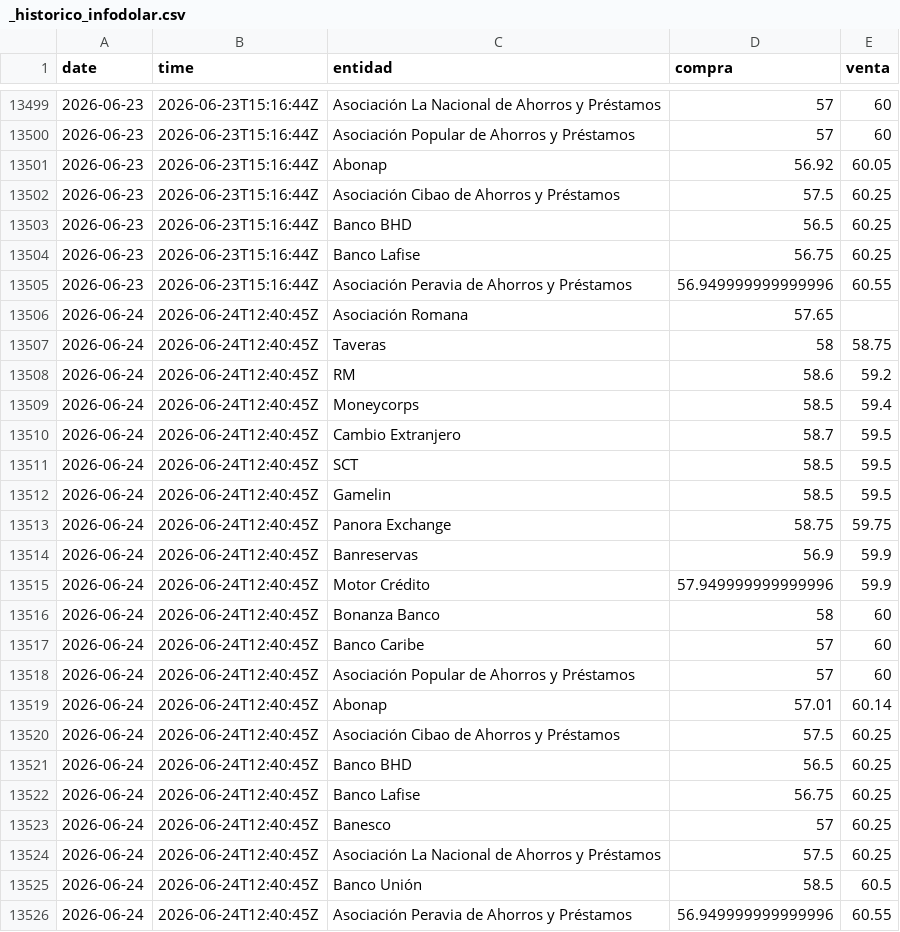
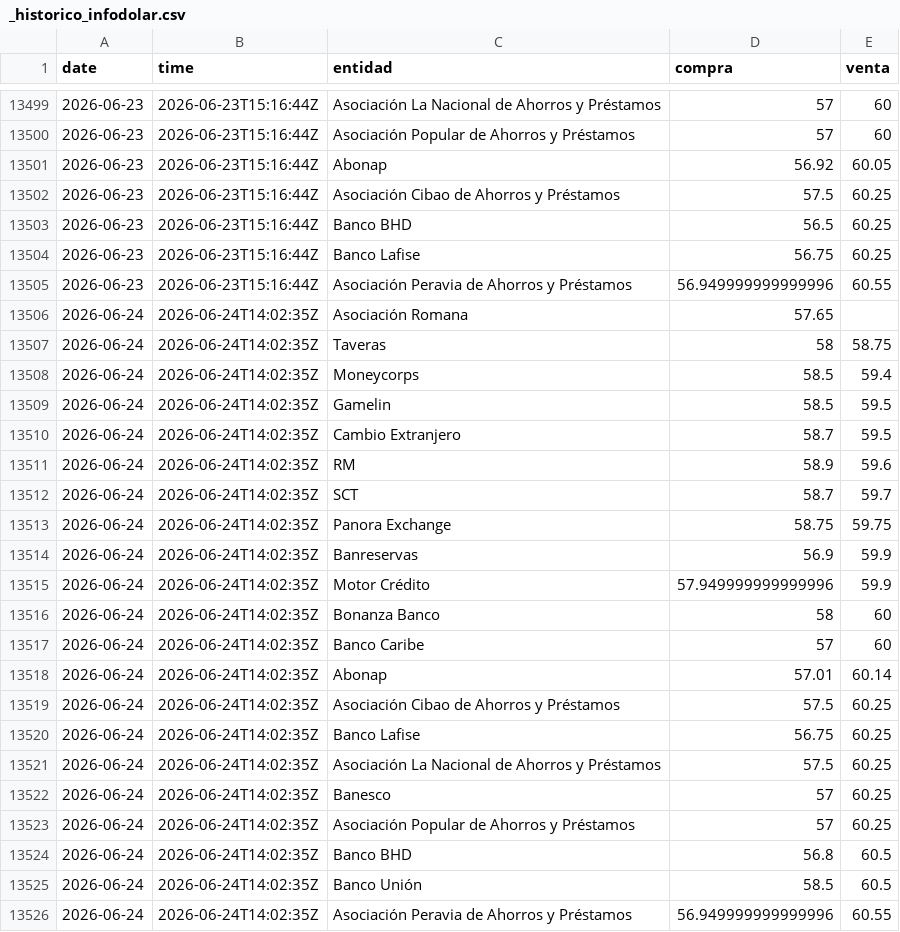
Before and after one commit to albertrosa96/webscraping-tc, a CSV file: data/infodolar/_historico_infodolar.csv, drawn as a sheet; only a part is shown, gaps mark what is left out.

```diff
--- a/data/infodolar/_historico_infodolar.csv
+++ b/data/infodolar/_historico_infodolar.csv
@@ -13505,22 +13505,22 @@ date,time,entidad,compra,venta
 2026-06-23,2026-06-23T15:16:44Z,Asociación Peravia de Ahorros y Préstamos,56.949999999999996,60.55
-2026-06-24,2026-06-24T12:40:45Z,Asociación Romana,57.65,
-2026-06-24,2026-06-24T12:40:45Z,Taveras,58,58.75
-2026-06-24,2026-06-24T12:40:45Z,RM,58.6,59.2
-2026-06-24,2026-06-24T12:40:45Z,Moneycorps,58.5,59.4
-2026-06-24,2026-06-24T12:40:45Z,Cambio Extranjero,58.7,59.5
-2026-06-24,2026-06-24T12:40:45Z,SCT,58.5,59.5
-2026-06-24,2026-06-24T12:40:45Z,Gamelin,58.5,59.5
-2026-06-24,2026-06-24T12:40:45Z,Panora Exchange,58.75,59.75
-2026-06-24,2026-06-24T12:40:45Z,Banreservas,56.9,59.9
-2026-06-24,2026-06-24T12:40:45Z,Motor Crédito,57.949999999999996,59.9
-2026-06-24,2026-06-24T12:40:45Z,Bonanza Banco,58,60
-2026-06-24,2026-06-24T12:40:45Z,Banco Caribe,57,60
-2026-06-24,2026-06-24T12:40:45Z,Asociación Popular de Ahorros y Préstamos,57,60
-2026-06-24,2026-06-24T12:40:45Z,Abonap,57.01,60.14
-2026-06-24,2026-06-24T12:40:45Z,Asociación Cibao de Ahorros y Préstamos,57.5,60.25
-2026-06-24,2026-06-24T12:40:45Z,Banco BHD,56.5,60.25
-2026-06-24,2026-06-24T12:40:45Z,Banco Lafise,56.75,60.25
-2026-06-24,2026-06-24T12:40:45Z,Banesco,57,60.25
-2026-06-24,2026-06-24T12:40:45Z,Asociación La Nacional de Ahorros y Préstamos,57.5,60.25
-2026-06-24,2026-06-24T12:40:45Z,Banco Unión,58.5,60.5
-2026-06-24,2026-06-24T12:40:45Z,Asociación Peravia de Ahorros y Préstamos,56.949999999999996,60.55
+2026-06-24,2026-06-24T14:02:35Z,Asociación Romana,57.65,
+2026-06-24,2026-06-24T14:02:35Z,Taveras,58,58.75
+2026-06-24,2026-06-24T14:02:35Z,Moneycorps,58.5,59.4
+2026-06-24,2026-06-24T14:02:35Z,Gamelin,58.5,59.5
+2026-06-24,2026-06-24T14:02:35Z,Cambio Extranjero,58.7,59.5
+2026-06-24,2026-06-24T14:02:35Z,RM,58.9,59.6
+2026-06-24,2026-06-24T14:02:35Z,SCT,58.7,59.7
+2026-06-24,2026-06-24T14:02:35Z,Panora Exchange,58.75,59.75
+2026-06-24,2026-06-24T14:02:35Z,Banreservas,56.9,59.9
+2026-06-24,2026-06-24T14:02:35Z,Motor Crédito,57.949999999999996,59.9
+2026-06-24,2026-06-24T14:02:35Z,Bonanza Banco,58,60
+2026-06-24,2026-06-24T14:02:35Z,Banco Caribe,57,60
+2026-06-24,2026-06-24T14:02:35Z,Abonap,57.01,60.14
+2026-06-24,2026-06-24T14:02:35Z,Asociación Cibao de Ahorros y Préstamos,57.5,60.25
+2026-06-24,2026-06-24T14:02:35Z,Banco Lafise,56.75,60.25
+2026-06-24,2026-06-24T14:02:35Z,Asociación La Nacional de Ahorros y Préstamos,57.5,60.25
+2026-06-24,2026-06-24T14:02:35Z,Banesco,57,60.25
+2026-06-24,2026-06-24T14:02:35Z,Asociación Popular de Ahorros y Préstamos,57,60.25
+2026-06-24,2026-06-24T14:02:35Z,Banco BHD,56.8,60.5
+2026-06-24,2026-06-24T14:02:35Z,Banco Unión,58.5,60.5
+2026-06-24,2026-06-24T14:02:35Z,Asociación Peravia de Ahorros y Préstamos,56.949999999999996,60.55
```
Also changed, not shown: data/from_banks/_historico_from_banks.csv, data/from_banks/csv/2026-06-24.csv, 7 other files.
